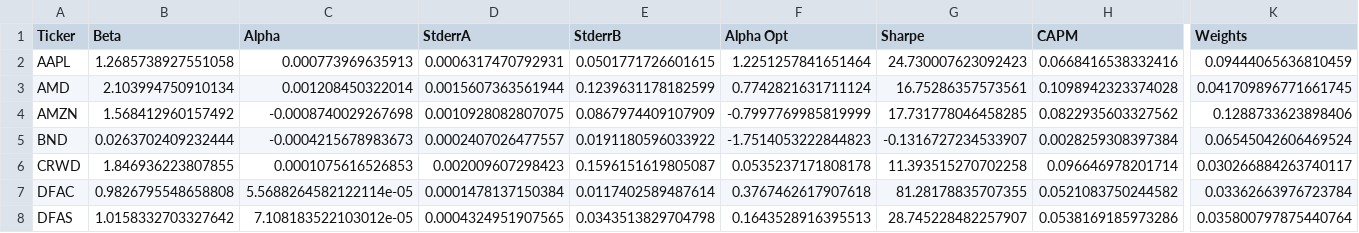
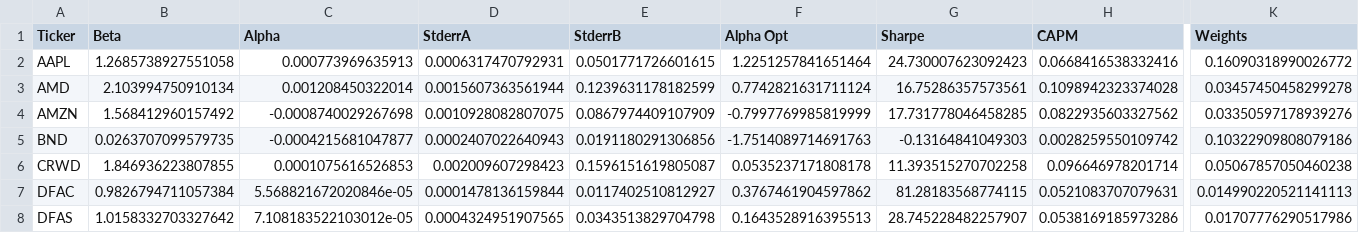
Before and after one commit to ts7even/Frontier, a CSV file: source/data_portfolio/Stats_Summary.csv, drawn as a sheet; only a part is shown, gaps mark what is left out; the diff covers the shown part only; the diff names each change by its address in the sheet, - before the commit and + after, or states it on an @@ line.

```diff
--- a/source/data_portfolio/Stats_Summary.csv
+++ b/source/data_portfolio/Stats_Summary.csv
-K2 (Weights): 0.09444065636810459
+K2 (Weights): 0.16090318990026772
-K3 (Weights): 0.041709896771661745
+K3 (Weights): 0.03457450458299278
-K4 (Weights): 0.1288733623898406
+K4 (Weights): 0.03350597178939276
-B5 (Beta): 0.0263702409232444
+B5 (Beta): 0.0263707099579735
-C5 (Alpha): -0.0004215678983673
+C5 (Alpha): -0.0004215681047877
-D5 (StderrA): 0.0002407026477557
+D5 (StderrA): 0.0002407022640943
-E5 (StderrB): 0.0191180596033922
+E5 (StderrB): 0.0191180291306856
-F5 (Alpha Opt): -1.7514053222844823
+F5 (Alpha Opt): -1.7514089714691763
-G5 (Sharpe): -0.1316727234533907
+G5 (Sharpe): -0.13164841049303
-H5 (CAPM): 0.0028259308397384
+H5 (CAPM): 0.0028259550109742
-K5 (Weights): 0.06545042606469524
+K5 (Weights): 0.10322909808079186
-K6 (Weights): 0.030266884263740117
+K6 (Weights): 0.05067857050460238
-B7 (Beta): 0.9826795548658808
+B7 (Beta): 0.9826794711057384
-C7 (Alpha): 5.5688264582122114e-05
+C7 (Alpha): 5.568821672020846e-05
-D7 (StderrA): 0.0001478137150384
+D7 (StderrA): 0.0001478136159844
-E7 (StderrB): 0.0117402589487614
+E7 (StderrB): 0.0117402510812927
-F7 (Alpha Opt): 0.3767462617907618
+F7 (Alpha Opt): 0.3767461904597862
-G7 (Sharpe): 81.28178835707355
+G7 (Sharpe): 81.28183568774115
-H7 (CAPM): 0.0521083750244582
+H7 (CAPM): 0.0521083707079631
-K7 (Weights): 0.03362663976723784
+K7 (Weights): 0.014990220521141113
-K8 (Weights): 0.035800797875440764
+K8 (Weights): 0.01707776290517986
```
Also changed, not shown: 105 edited cells elsewhere in this file, source/data_portfolio/pt_log_returns.csv, source/data_portfolio/pt_prices.csv, 2 other files.
